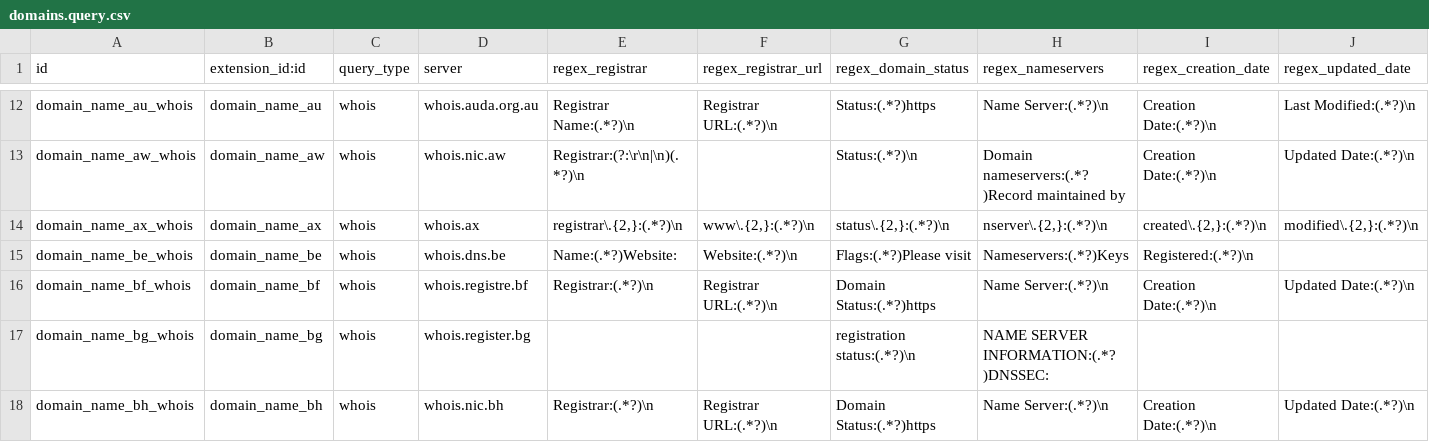
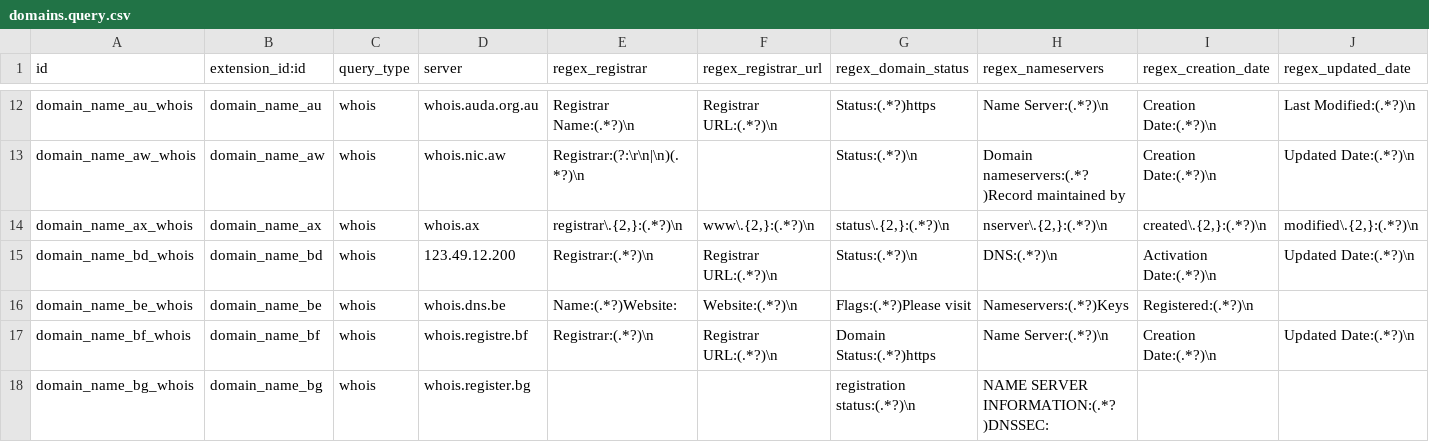
Before and after one commit to viettools/checkdomain, a CSV file: data/domains.query.csv, drawn as a sheet; only a part is shown, gaps mark what is left out; the shorter side is filled out with more unchanged rows; rows hold the shown columns only; the diff names each change by its address in the sheet, - before the commit and + after, or states it on an @@ line.

Commit message:
[ADD] Add WHOIS for .bd domains

```diff
--- a/data/domains.query.csv
+++ b/data/domains.query.csv
+row 15: domain_name_bd_whois | domain_name_bd | whois | 123.49.12.200 | Registrar:(.*?)\n | Registrar URL:(.*?)\n | Status:(.*?)\n | DNS:(.*?)\n | Activation Date:(.*?)\n | Updated Date:(.*?)\n
```
Also changed, not shown: 4 other files.
